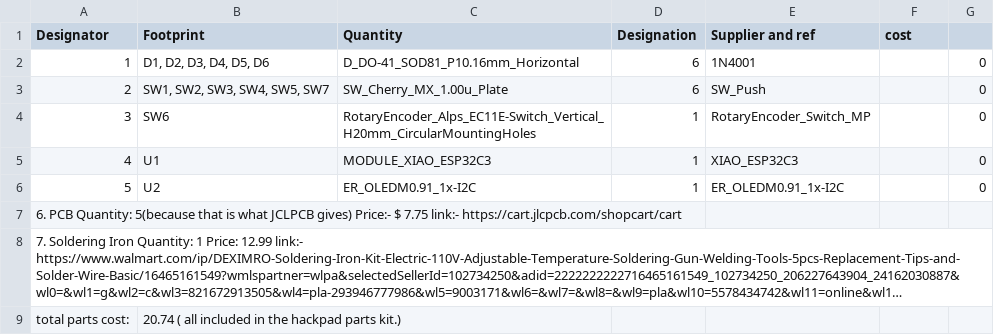
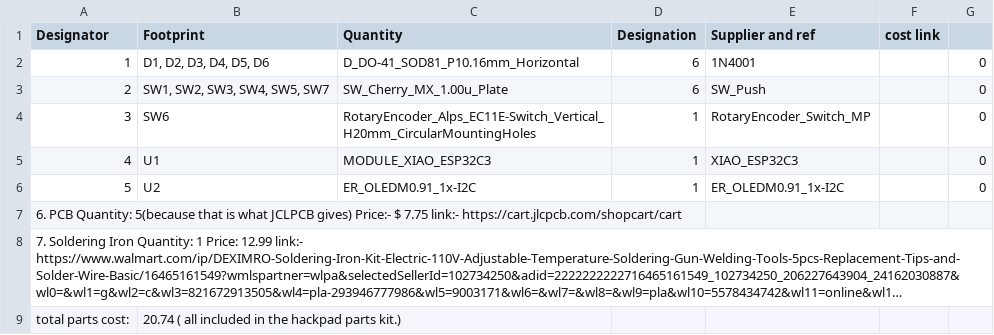
Before and after one commit to JP-code33/JP-s-Macropad, a CSV file: bom.csv, drawn as a sheet; long unchanged cells end in ….

Commit message:
Revise bom.csv with headers and formatting
Updated BOM file to include headers and maintain formatting.

```diff
--- a/bom.csv
+++ b/bom.csv
@@ -1,2 +1,2 @@
-Designator	Footprint	Quantity	Designation	Supplier and ref	cost
+Designator	Footprint	Quantity	Designation	Supplier and ref	cost link
 1	D1, D2, D3, D4, D5, D6	D_DO-41_SOD81_P10.16mm_Horizontal	6	1N4001		0
```
